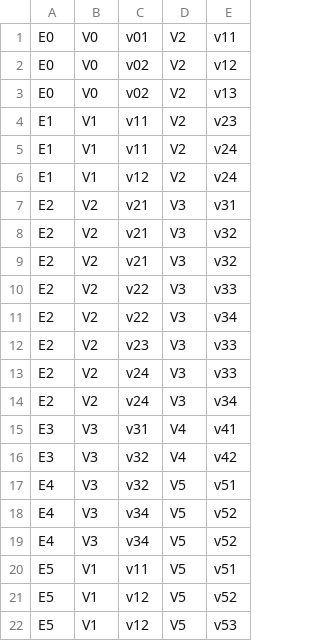
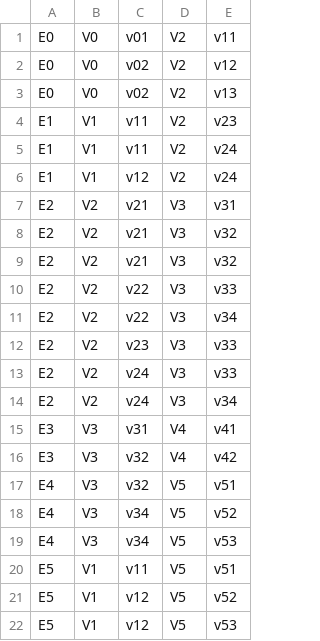
Before and after one commit to pedroramaciotti/HINPy, a CSV file: datasets/example.csv, drawn as a sheet.

Commit message:
Fixed example.csv, example PDF, Readme, and added path_value_aggregation

```diff
--- a/datasets/example.csv
+++ b/datasets/example.csv
@@ -18,3 +18,3 @@ E4,V3,v32,V5,v51,,
 E4,V3,v34,V5,v52,,
-E4,V3,v34,V5,v52,,
+E4,V3,v34,V5,v53,,
 E5,V1,v11,V5,v51,,
```
Also changed, not shown: 5 other files.
